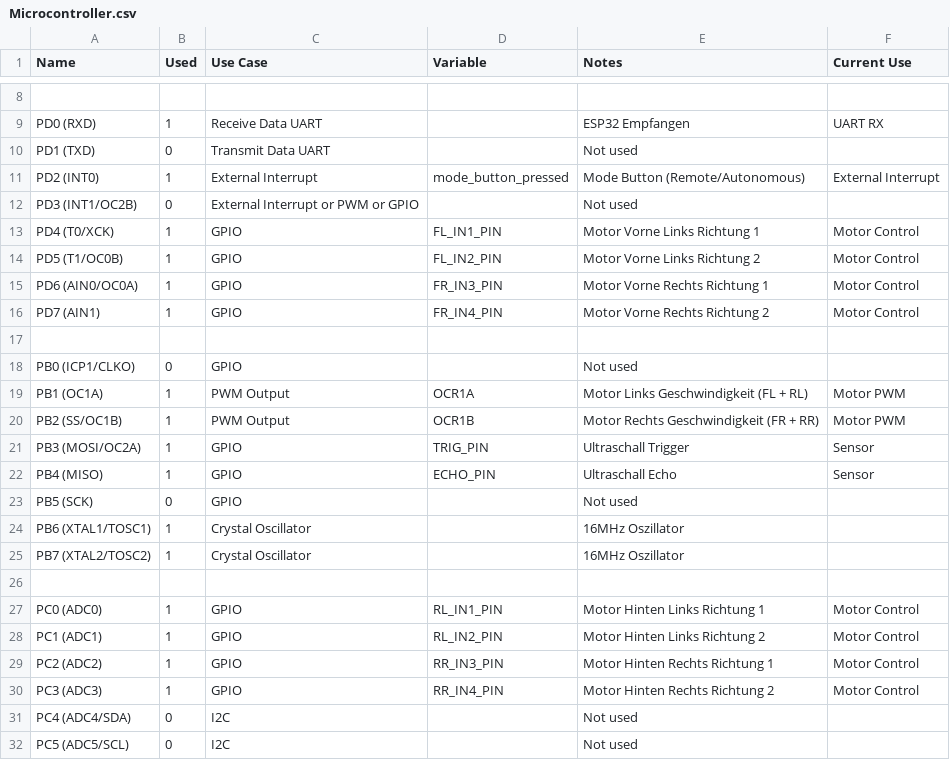
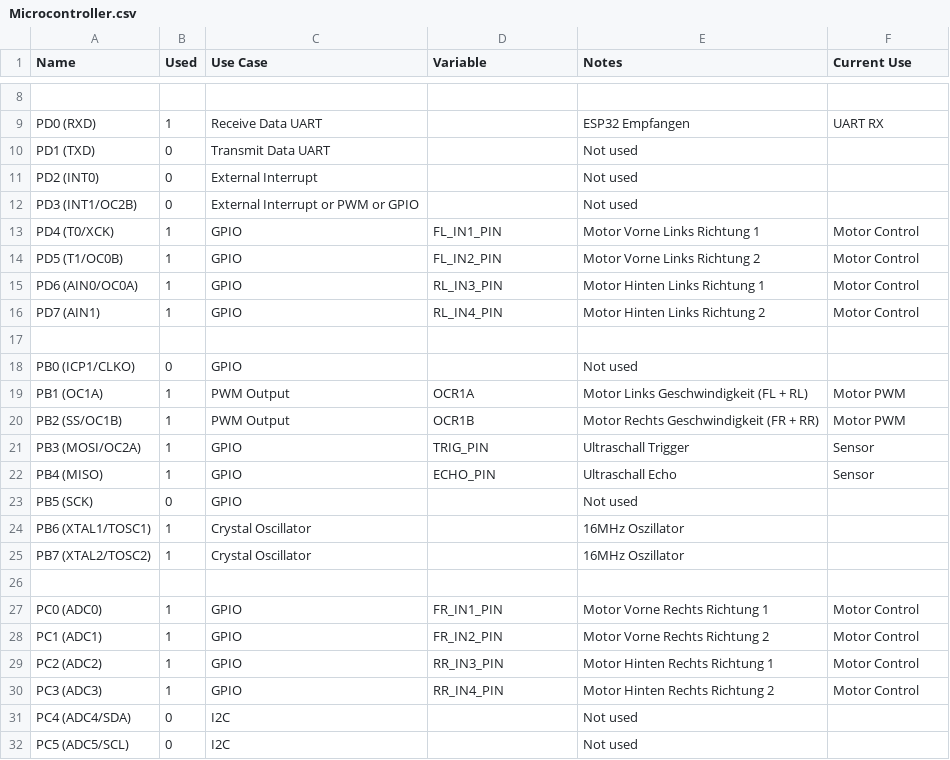
Before and after one commit to sooft1k/Dic-Projekt, a CSV file: Microcontroller.csv, drawn as a sheet; only a part is shown, gaps mark what is left out.

Commit message:
Update csv

```diff
--- a/Microcontroller.csv
+++ b/Microcontroller.csv
@@ -10,3 +10,3 @@ PD0 (RXD),1,Receive Data UART,,ESP32 Empfangen,UART RX
 PD1 (TXD),0,Transmit Data UART,,Not used,
-PD2 (INT0),1,External Interrupt,mode_button_pressed,Mode Button (Remote/Autonomous),External Interrupt
+PD2 (INT0),0,External Interrupt,,Not used,
 PD3 (INT1/OC2B),0,External Interrupt or PWM or GPIO,,Not used,
@@ -14,4 +14,4 @@ PD4 (T0/XCK),1,GPIO,FL_IN1_PIN,Motor Vorne Links Richtung 1,Motor Control
 PD5 (T1/OC0B),1,GPIO,FL_IN2_PIN,Motor Vorne Links Richtung 2,Motor Control
-PD6 (AIN0/OC0A),1,GPIO,FR_IN3_PIN,Motor Vorne Rechts Richtung 1,Motor Control
-PD7 (AIN1),1,GPIO,FR_IN4_PIN,Motor Vorne Rechts Richtung 2,Motor Control
+PD6 (AIN0/OC0A),1,GPIO,RL_IN3_PIN,Motor Hinten Links Richtung 1,Motor Control
+PD7 (AIN1),1,GPIO,RL_IN4_PIN,Motor Hinten Links Richtung 2,Motor Control
 
@@ -26,4 +26,4 @@ PB7 (XTAL2/TOSC2),1,Crystal Oscillator,,16MHz Oszillator,
 
-PC0 (ADC0),1,GPIO,RL_IN1_PIN,Motor Hinten Links Richtung 1,Motor Control
-PC1 (ADC1),1,GPIO,RL_IN2_PIN,Motor Hinten Links Richtung 2,Motor Control
+PC0 (ADC0),1,GPIO,FR_IN1_PIN,Motor Vorne Rechts Richtung 1,Motor Control
+PC1 (ADC1),1,GPIO,FR_IN2_PIN,Motor Vorne Rechts Richtung 2,Motor Control
 PC2 (ADC2),1,GPIO,RR_IN3_PIN,Motor Hinten Rechts Richtung 1,Motor Control
```
